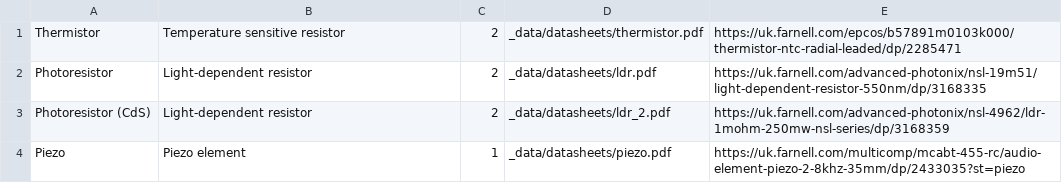
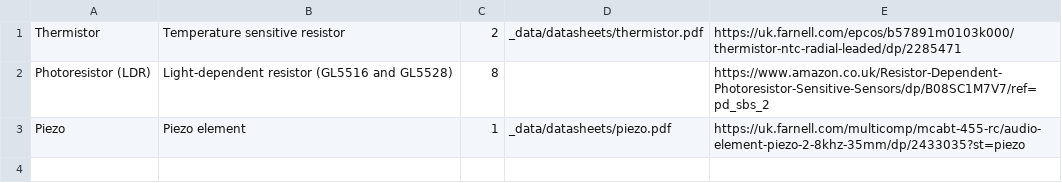
Before and after one commit to NoBlackBoxes/BlackBoxes, a CSV file: boxes/sensors/materials.csv, drawn as a sheet.

```diff
--- a/boxes/sensors/materials.csv
+++ b/boxes/sensors/materials.csv
@@ -1,4 +1,3 @@
 Thermistor,Temperature sensitive resistor,2,_data/datasheets/thermistor.pdf,https://uk.farnell.com/epcos/b57891m0103k000/thermistor-ntc-radial-leaded/dp/2285471
-Photoresistor,Light-dependent resistor,2,_data/datasheets/ldr.pdf,https://uk.farnell.com/advanced-photonix/nsl-19m51/light-dependent-resistor-550nm/dp/3168335
-Photoresistor (CdS),Light-dependent resistor,2,_data/datasheets/ldr_2.pdf,https://uk.farnell.com/advanced-photonix/nsl-4962/ldr-1mohm-250mw-nsl-series/dp/3168359
+Photoresistor (LDR),Light-dependent resistor (GL5516 and GL5528),8,,https://www.amazon.co.uk/Resistor-Dependent-Photoresistor-Sensitive-Sensors/dp/B08SC1M7V7/ref=pd_sbs_2
 Piezo,Piezo element,1,_data/datasheets/piezo.pdf,https://uk.farnell.com/multicomp/mcabt-455-rc/audio-element-piezo-2-8khz-35mm/dp/2433035?st=piezo
```
Also changed, not shown: boxes/magnets/materials.csv, 6 other files.
